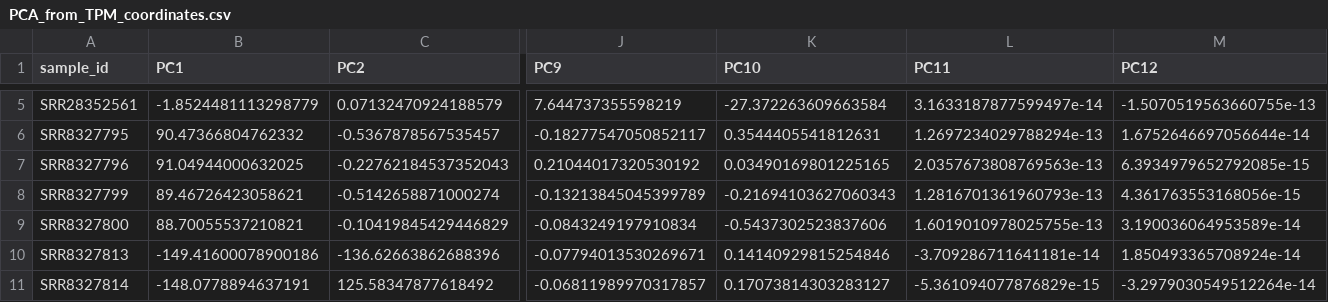
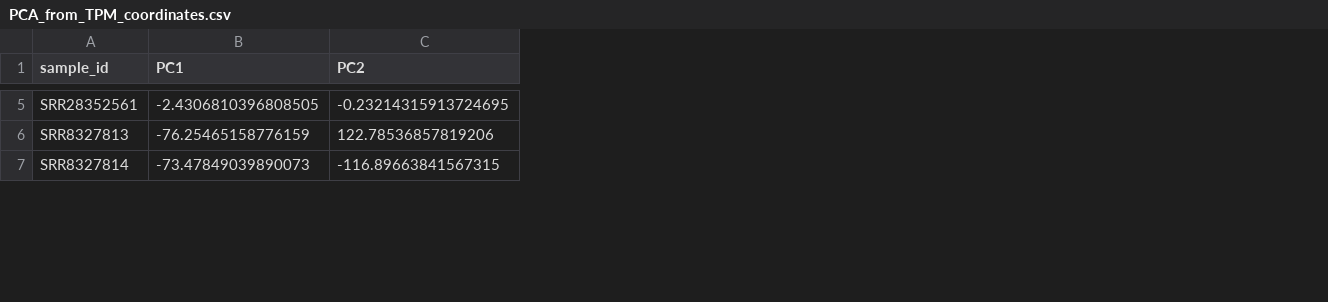
Before and after one commit to moiraleon/SNI-MusMusculus-DRG-Pilot, a CSV file: pilot/PCA_analysis/PCA_from_TPM_coordinates.csv, drawn as a sheet; only a part is shown, gaps mark what is left out; removed rows and columns are numbered as before the commit, all else as after; rows hold the shown columns only; the diff covers the shown part only; the diff names each change by its address in the sheet, - before the commit and + after, or states it on an @@ line.

```diff
--- a/pilot/PCA_analysis/PCA_from_TPM_coordinates.csv
+++ b/pilot/PCA_analysis/PCA_from_TPM_coordinates.csv
-column J (PC9), row 5: 7.644737355598219; rows 10-11: -0.07794013530269671 | -0.06811989970317857
-column K (PC10), row 5: -27.372263609663584; rows 10-11: 0.14140929815254846 | 0.17073814303283127
-column L (PC11), row 5: 3.1633187877599497e-14; rows 10-11: -3.709286711641181e-14 | -5.361094077876829e-15
-column M (PC12), row 5: -1.5070519563660755e-13; rows 10-11: 1.850493365708924e-14 | -3.2979030549512264e-14
-B5 (PC1): -1.8524481113298779
+B5 (PC1): -2.4306810396808505
-C5 (PC2): 0.07132470924188579
+C5 (PC2): -0.23214315913724695
-row 6: SRR8327795 | 90.47366804762332 | -0.5367878567535457 | -0.18277547050852117 | 0.3544405541812631 | 1.2697234029788294e-13 | 1.6752646697056644e-14
-row 7: SRR8327796 | 91.04944000632025 | -0.22762184537352043 | 0.21044017320530192 | 0.03490169801225165 | 2.0357673808769563e-13 | 6.3934979652792085e-15
-row 8: SRR8327799 | 89.46726423058621 | -0.5142658871000274 | -0.13213845045399789 | -0.21694103627060343 | 1.2816701361960793e-13 | 4.361763553168056e-15
-row 9: SRR8327800 | 88.70055537210821 | -0.10419845429446829 | -0.0843249197910834 | -0.5437302523837606 | 1.6019010978025755e-13 | 3.190036064953589e-14
-B6 (PC1): -149.41600078900186
+B6 (PC1): -76.25465158776159
-C6 (PC2): -136.62663862688396
+C6 (PC2): 122.78536857819206
-B7 (PC1): -148.0778894637191
+B7 (PC1): -73.47849039890073
-C7 (PC2): 125.58347877618492
+C7 (PC2): -116.89663841567315
```
Also changed, not shown: 58 edited cells elsewhere in this file, 3 other files.
